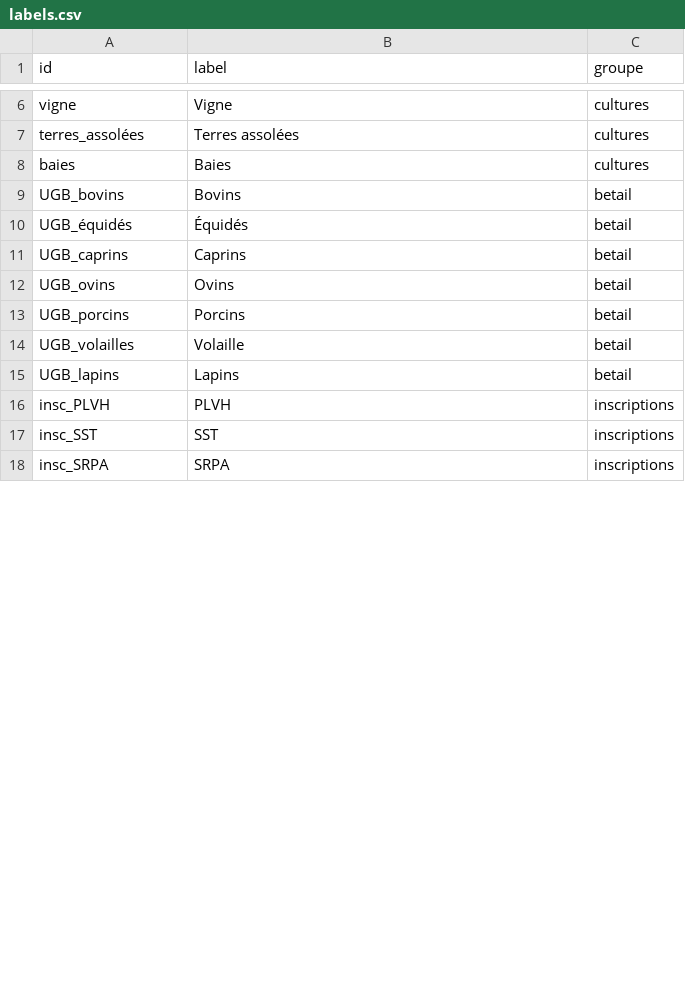
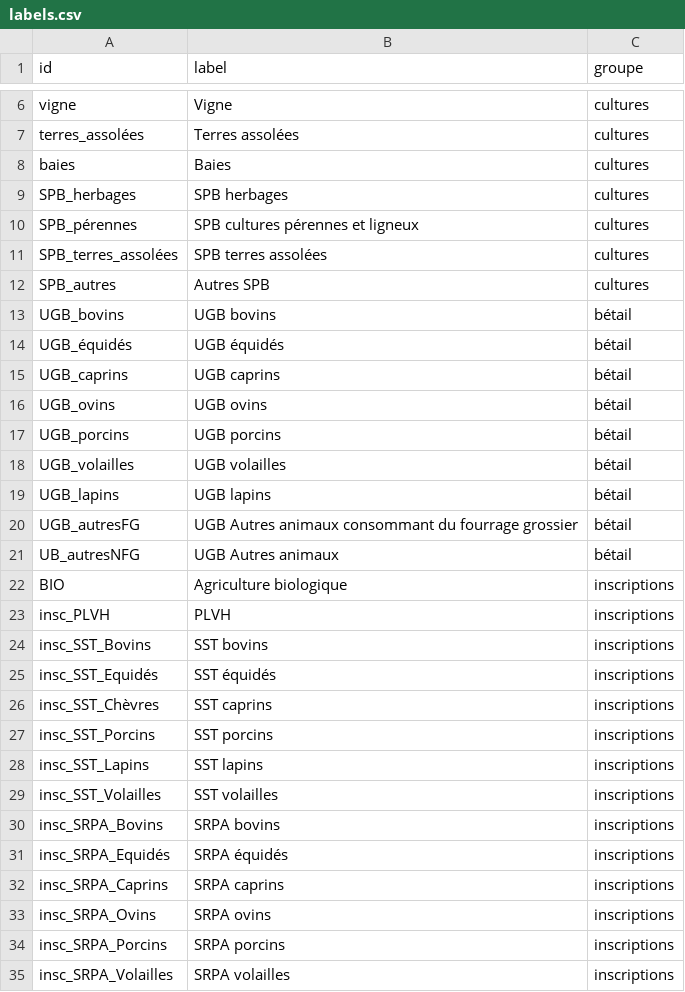
Before and after one commit to sca-opdir/checklist-controle, a CSV file: data/labels.csv, drawn as a sheet; only a part is shown, gaps mark what is left out; removed rows and columns are numbered as before the commit, all else as after; the diff covers the shown part only; the diff names each change by its address in the sheet, - before the commit and + after, or states it on an @@ line.

```diff
--- a/data/labels.csv
+++ b/data/labels.csv
+row 9: SPB_herbages | SPB herbages | cultures
+row 10: SPB_pérennes | SPB cultures pérennes et ligneux | cultures
+row 11: SPB_terres_assolées | SPB terres assolées | cultures
+row 12: SPB_autres | Autres SPB | cultures
-B13 (label): Bovins
+B13 (label): UGB bovins
-C13:C19 (groupe): betail
+C13:C19 (groupe): bétail
-B14 (label): Équidés
+B14 (label): UGB équidés
-B15 (label): Caprins
+B15 (label): UGB caprins
-B16 (label): Ovins
+B16 (label): UGB ovins
-B17 (label): Porcins
+B17 (label): UGB porcins
-B18 (label): Volaille
+B18 (label): UGB volailles
-B19 (label): Lapins
+B19 (label): UGB lapins
+row 20: UGB_autresFG | UGB Autres animaux consommant du fourrage grossier | bétail
+row 21: UB_autresNFG | UGB Autres animaux | bétail
+row 22: BIO | Agriculture biologique | inscriptions
-row 17: insc_SST | SST | inscriptions
+row 24: insc_SST_Bovins | SST bovins | inscriptions
+row 25: insc_SST_Equidés | SST équidés | inscriptions
+row 26: insc_SST_Chèvres | SST caprins | inscriptions
+row 27: insc_SST_Porcins | SST porcins | inscriptions
+row 28: insc_SST_Lapins | SST lapins | inscriptions
+row 29: insc_SST_Volailles | SST volailles | inscriptions
+row 30: insc_SRPA_Bovins | SRPA bovins | inscriptions
+row 31: insc_SRPA_Equidés | SRPA équidés | inscriptions
+row 32: insc_SRPA_Caprins | SRPA caprins | inscriptions
-A33 (id): insc_SRPA
+A33 (id): insc_SRPA_Ovins
-B33 (label): SRPA
+B33 (label): SRPA ovins
+row 34: insc_SRPA_Porcins | SRPA porcins | inscriptions
+row 35: insc_SRPA_Volailles | SRPA volailles | inscriptions
```
Also changed, not shown: 25 added rows and 2 edited cells elsewhere in this file, data/dependances.csv, 2 other files.
